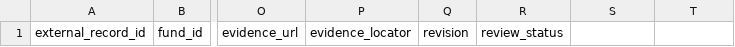
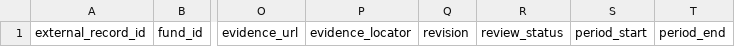
Before and after one commit to ritvikv03/etf-intelligence-pilot, a CSV file: imports/templates/metrics.csv, drawn as a sheet; only a part is shown, gaps mark what is left out; the diff names each change by its address in the sheet, - before the commit and + after, or states it on an @@ line.

```diff
--- a/imports/templates/metrics.csv
+++ b/imports/templates/metrics.csv
-S1: (empty)
+S1: period_start
-T1: (empty)
+T1: period_end
```
Also changed, not shown: imports/demo/products.csv, 33 other files.
